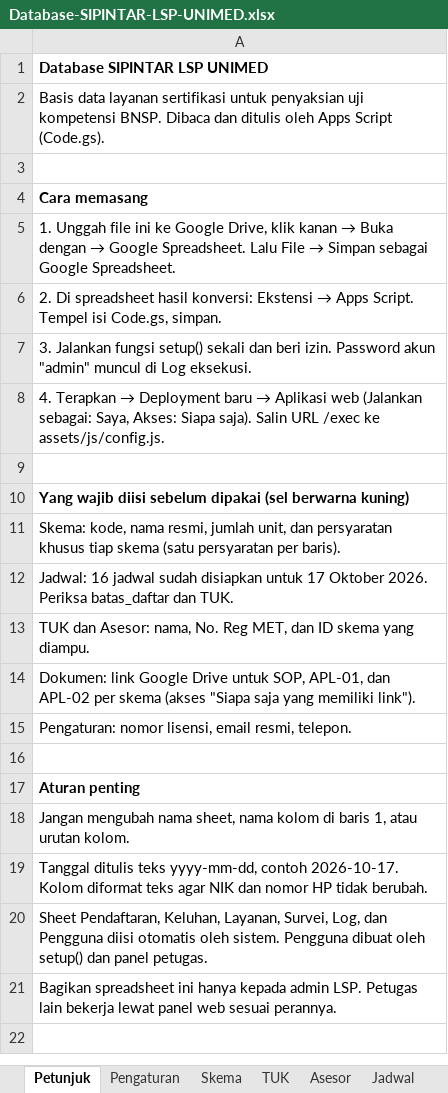
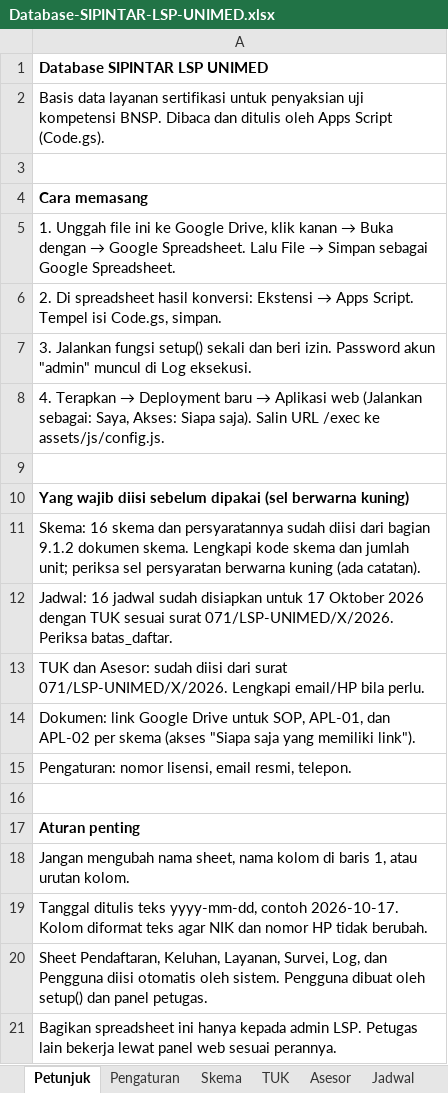
Before and after one commit to ihsan-unimed/lspunimed, an Excel workbook: sheets/Database-SIPINTAR-LSP-UNIMED.xlsx, sheet Petunjuk, drawn as a sheet; values as stored, in another font and other column widths than the file's, no borders; the diff names each change by its address in the sheet, - before the commit and + after, or states it on an @@ line.

```diff
--- a/sheets/Database-SIPINTAR-LSP-UNIMED.xlsx (sheet Petunjuk)
+++ b/sheets/Database-SIPINTAR-LSP-UNIMED.xlsx (sheet Petunjuk)
-A11: Skema: kode, nama resmi, jumlah unit, dan persyaratan khusus tiap skema (satu persyaratan per baris).
+A11: Skema: 16 skema dan persyaratannya sudah diisi dari bagian 9.1.2 dokumen skema. Lengkapi kode skema dan jumlah unit; periksa sel persyaratan berwarna kuning (ada catatan).
-A12: …17 Oktober 2026. Periksa batas_daftar dan TUK.
+A12: …17 Oktober 2026 dengan TUK sesuai surat 071/LSP-UNIMED/X/2026. Periksa batas_daftar.
-A13: …dan Asesor: nama, No. Reg MET, dan ID skema yang diampu.
+A13: …dan Asesor: sudah diisi dari surat 071/LSP-UNIMED/X/2026. Lengkapi email/HP bila perlu.
```
Also changed, not shown: sheet Asesor, sheet TUK, sheet Skema, sheet Dokumen, sheet Jadwal, sheet Pengaturan, 9 other files.
